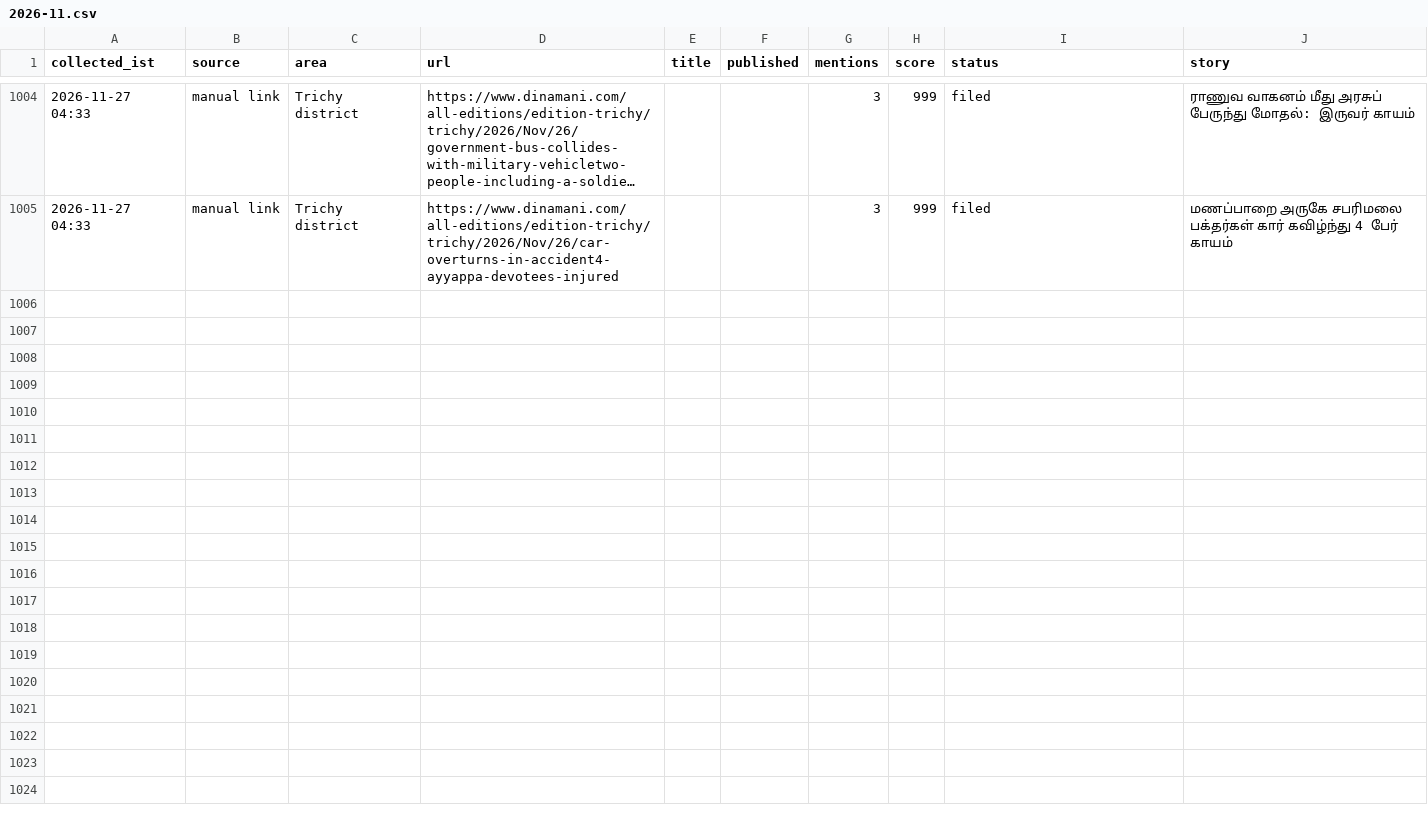
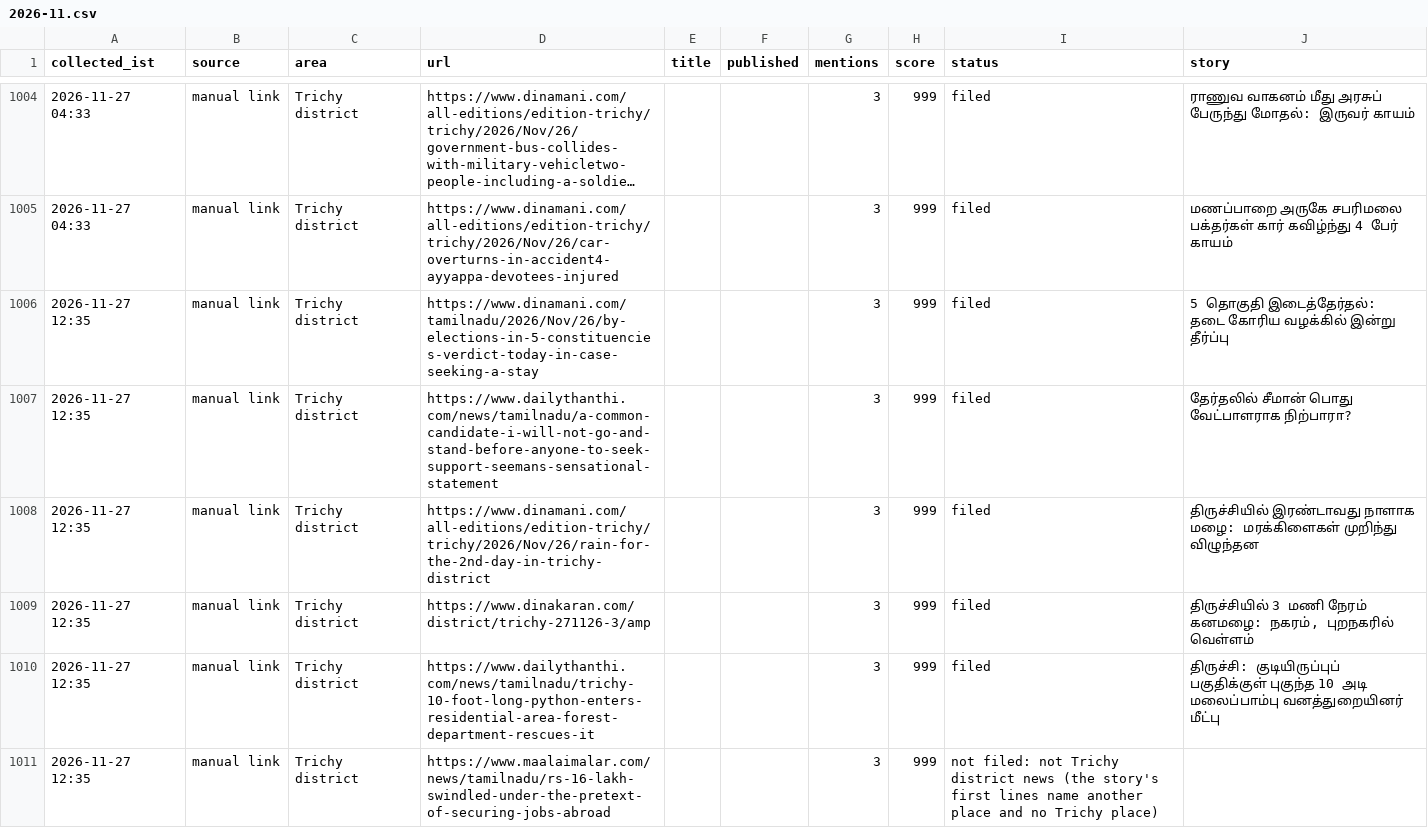
Before and after one commit to news360-tn/trichy360-autopost, a CSV file: research_free/archive/2026-11.csv, drawn as a sheet; only a part is shown, gaps mark what is left out; long unchanged cells end in ….

```diff
--- a/research_free/archive/2026-11.csv
+++ b/research_free/archive/2026-11.csv
@@ -1017 +1017,7 @@ collected_ist,source,area,url,title,published,mentions,score,status,story
 2026-11-27 04:33,manual link,Trichy district,https://www.dinamani.com/all-editions/edition-trichy/trichy/2026/Nov/26/car-overturns-in-accident4-ayyappa-devotees-injured,,,3,999,filed,மணப்பாறை அருகே சபரிமலை பக்தர்கள் கார் கவிழ்ந்து 4 பேர் காயம்
+2026-11-27 12:35,manual link,Trichy district,https://www.dinamani.com/tamilnadu/2026/Nov/26/by-elections-in-5-constituencies-verdict-today-in-case-seeking-a-stay,,,3,999,filed,5 தொகுதி இடைத்தேர்தல்: தடை கோரிய வழக்கில் இன்று தீர்ப்பு
+2026-11-27 12:35,manual link,Trichy district,https://www.dailythanthi.com/news/tamilnadu/a-common-candidate-i-will-not-go-and-stand-before-anyone-to-seek-support-seemans-sensational-statement,,,3,999,filed,தேர்தலில் சீமான் பொது வேட்பாளராக நிற்பாரா?
+2026-11-27 12:35,manual link,Trichy district,https://www.dinamani.com/all-editions/edition-trichy/trichy/2026/Nov/26/rain-for-the-2nd-day-in-trichy-district,,,3,999,filed,திருச்சியில் இரண்டாவது நாளாக மழை: மரக்கிளைகள் முறிந்து விழுந்தன
+2026-11-27 12:35,manual link,Trichy district,https://www.dinakaran.com/district/trichy-271126-3/amp,,,3,999,filed,"திருச்சியில் 3 மணி நேரம் கனமழை: நகரம், புறநகரில் வெள்ளம்"
+2026-11-27 12:35,manual link,Trichy district,https://www.dailythanthi.com/news/tamilnadu/trichy-10-foot-long-python-enters-residential-area-forest-department-rescues-it,,,3,999,filed,திருச்சி: குடியிருப்புப் பகுதிக்குள் புகுந்த 10 அடி மலைப்பாம்பு வனத்துறையினர் மீட்பு
+2026-11-27 12:35,manual link,Trichy district,https://www.maalaimalar.com/news/tamilnadu/rs-16-lakh-swindled-under-the-pretext-of-securing-jobs-abroad,,,3,999,not filed: not Trichy district news (the story's first lines name another place and no Trichy place),
```
Also changed, not shown: 7 other files.
